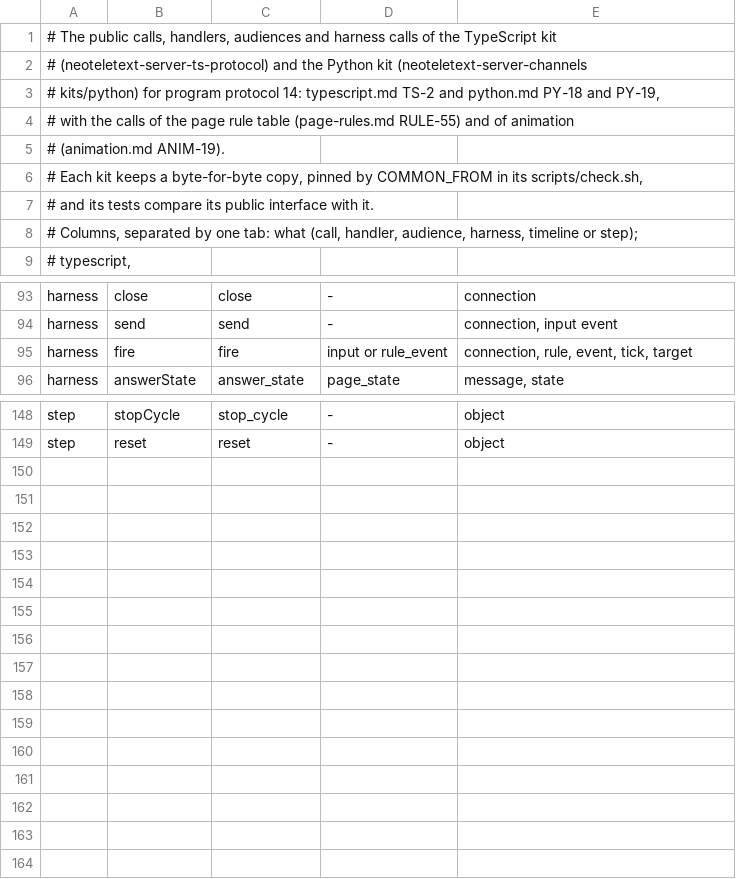
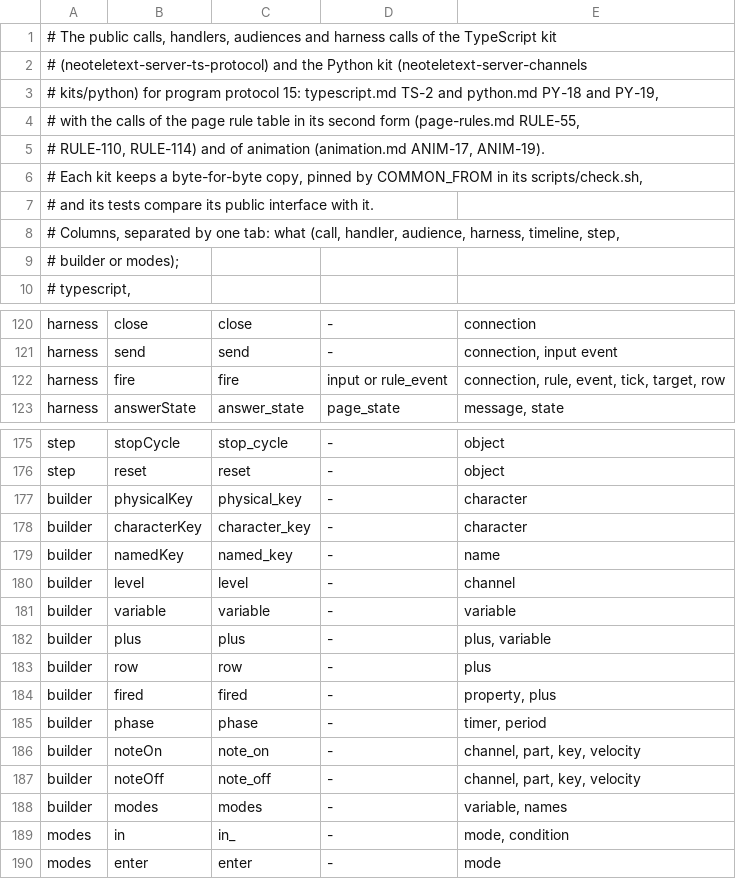
Before and after one commit to neoteletext/neoteletext-common, a TSV file: docs/audio/kit-calls.tsv, drawn as a sheet; only a part is shown, gaps mark what is left out; the diff covers the shown part only.

Commit message:
List the kits' calls and fixtures of the second form of the rule table (REQ-6537, REQ-6538, DEC-6587, DEC-6635, RULE-55, RULE-110, RULE-114)
Both kits move to program protocol 15 at once, and RULE-55, RULE-110 and
ANIM-19 hold them to one list of calls and one set of lines; this is that
list and those lines for the second form at 36ad145, for the TypeScript
and the Python kit to pin by this commit.

kit-calls.tsv:
- rules, queryState, spriteSheet and stopTimeline take the sub-code
  (DEC-6599); fire takes the firing row's place last.
- New calls of RULE-114: localMidi, variable, timer, report, run (no at,
  DEC-6635 item 6) and sequence (with at); and objectPage, the server's
  object_page message (ANIM-17, TODO-6569).
- New kinds of row: builder, the functions RULE-55 lets a kit offer
  (physicalKey, characterKey, namedKey, level, variable, plus, row, fired,
  phase, noteOn, noteOff, modes), each with the JSON it answers stated in
  the file's comments so the two kits build the same objects; and modes,
  the two methods of RULE-110's mode set, in (in_ in Python, where in is a
  keyword) and enter.
- An input's place in its rule's row set is ruleRow and rule_row: the
  input's row is already a pointer event's cell row.

rules-examples.jsonl: the eight worked examples of page-rules.md section
7.5 and RULE-93's table, each the document's own JSON block parsed and
written compact with its keys in the document's order (PY-80's form,
example-1 to example-8 and music-player). Each is valid against the
server's schema-15.json at e4e8c0e.

timelines.jsonl is unchanged: ANIM-19's builder calls and the timeline
message already carry the sub-code and the second form changes neither.

```diff
--- a/docs/audio/kit-calls.tsv
+++ b/docs/audio/kit-calls.tsv
@@ -2,8 +2,9 @@
 # (neoteletext-server-ts-protocol) and the Python kit (neoteletext-server-channels
-# kits/python) for program protocol 14: typescript.md TS-2 and python.md PY-18 and PY-19,
-# with the calls of the page rule table (page-rules.md RULE-55) and of animation
-# (animation.md ANIM-19).
+# kits/python) for program protocol 15: typescript.md TS-2 and python.md PY-18 and PY-19,
+# with the calls of the page rule table in its second form (page-rules.md RULE-55,
+# RULE-110, RULE-114) and of animation (animation.md ANIM-17, ANIM-19).
 # Each kit keeps a byte-for-byte copy, pinned by COMMON_FROM in its scripts/check.sh,
 # and its tests compare its public interface with it.
-# Columns, separated by one tab: what (call, handler, audience, harness, timeline or step);
+# Columns, separated by one tab: what (call, handler, audience, harness, timeline, step,
+# builder or modes);
 # typescript,
@@ -94,3 +121,3 @@ harness	close	close	-	connection
 harness	send	send	-	connection, input event
-harness	fire	fire	input or rule_event	connection, rule, event, tick, target
+harness	fire	fire	input or rule_event	connection, rule, event, tick, target, row
 harness	answerState	answer_state	page_state	message, state
@@ -149 +176,15 @@ step	stopCycle	stop_cycle	-	object
 step	reset	reset	-	object
+builder	physicalKey	physical_key	-	character
+builder	characterKey	character_key	-	character
+builder	namedKey	named_key	-	name
+builder	level	level	-	channel
+builder	variable	variable	-	variable
+builder	plus	plus	-	plus, variable
+builder	row	row	-	plus
+builder	fired	fired	-	property, plus
+builder	phase	phase	-	timer, period
+builder	noteOn	note_on	-	channel, part, key, velocity
+builder	noteOff	note_off	-	channel, part, key, velocity
+builder	modes	modes	-	variable, names
+modes	in	in_	-	mode, condition
+modes	enter	enter	-	mode
```
Also changed, not shown: 26 added rows and 4 edited cells elsewhere in this file, 1 other file.
